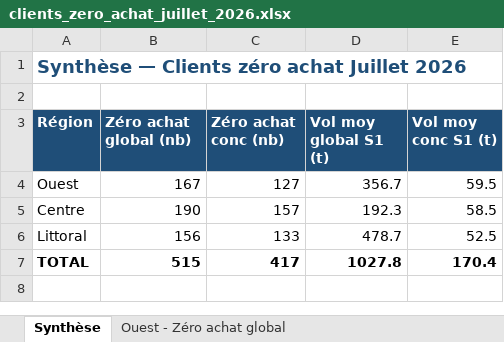
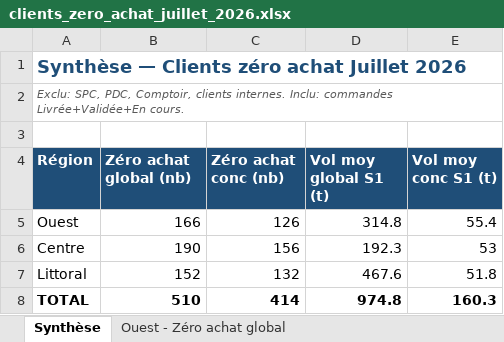
Before and after one commit to frwil/njs-sales-analysis, an Excel workbook: download/clients_zero_achat_juillet_2026.xlsx, sheet Synthèse, drawn as a sheet; values as stored, in another font and other column widths than the file's, no borders; addresses are those after the commit; the diff names each change by its address in the sheet, - before the commit and + after, or states it on an @@ line.

```diff
--- a/download/clients_zero_achat_juillet_2026.xlsx (sheet Synthèse)
+++ b/download/clients_zero_achat_juillet_2026.xlsx (sheet Synthèse)
+row 2: Exclu: SPC, PDC, Comptoir, clients internes. Inclu: commandes Livrée+Validée+En cours.
-B5 (Zéro achat global (nb)): 167
+B5 (Zéro achat global (nb)): 166
-C5 (Zéro achat conc (nb)): 127
+C5 (Zéro achat conc (nb)): 126
-D5 (Vol moy global S1 (t)): 356.7
+D5 (Vol moy global S1 (t)): 314.8
-E5 (Vol moy conc S1 (t)): 59.5
+E5 (Vol moy conc S1 (t)): 55.4
-C6 (Zéro achat conc (nb)): 157
+C6 (Zéro achat conc (nb)): 156
-E6 (Vol moy conc S1 (t)): 58.5
+E6 (Vol moy conc S1 (t)): 53
-B7 (Zéro achat global (nb)): 156
+B7 (Zéro achat global (nb)): 152
-C7 (Zéro achat conc (nb)): 133
+C7 (Zéro achat conc (nb)): 132
-D7 (Vol moy global S1 (t)): 478.7
+D7 (Vol moy global S1 (t)): 467.6
-E7 (Vol moy conc S1 (t)): 52.5
+E7 (Vol moy conc S1 (t)): 51.8
-B8 (Zéro achat global (nb)): 515
+B8 (Zéro achat global (nb)): 510
-C8 (Zéro achat conc (nb)): 417
+C8 (Zéro achat conc (nb)): 414
-D8 (Vol moy global S1 (t)): 1027.8
+D8 (Vol moy global S1 (t)): 974.8
-E8 (Vol moy conc S1 (t)): 170.4
+E8 (Vol moy conc S1 (t)): 160.3
```
Also changed, not shown: sheet Littoral - Zéro achat global, sheet Ouest - Zéro achat conc, sheet Littoral - Zéro achat conc, sheet Centre - Zéro achat conc, sheet Ouest - Zéro achat global, sheet Centre - Zéro achat global.
